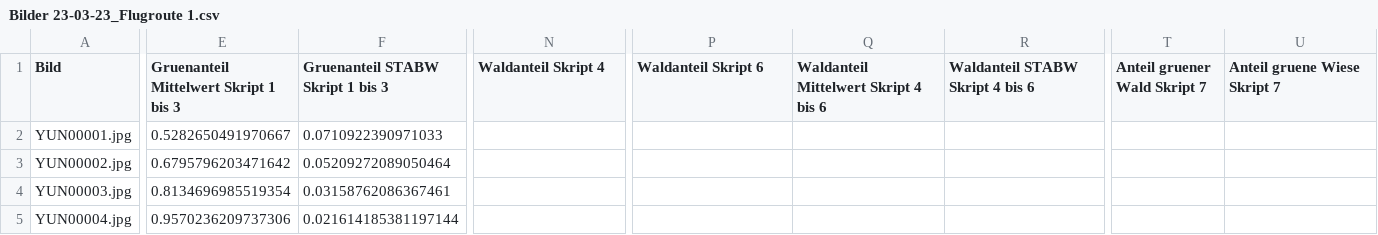
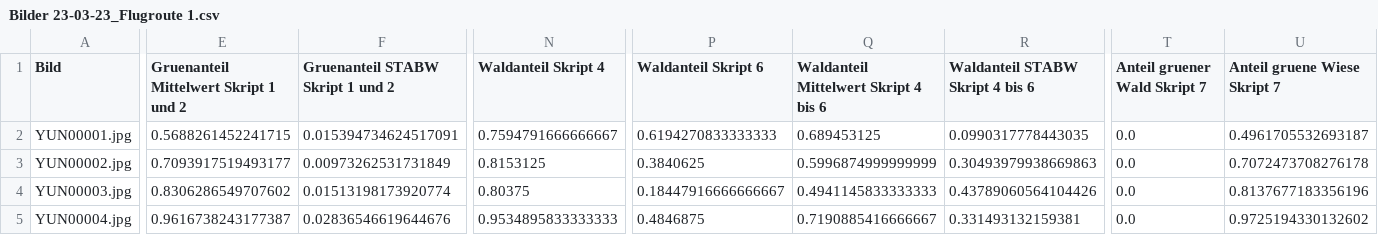
Before and after one commit to TimMcCool/JuFo-Drohnenprojekt, a CSV file: Outputs/Bilder 23-03-23_Flugroute 1.csv, drawn as a sheet; only a part is shown, gaps mark what is left out; the diff covers the shown part only; the diff names each change by its address in the sheet, - before the commit and + after, or states it on an @@ line.

```diff
--- a/Outputs/Bilder 23-03-23_Flugroute 1.csv
+++ b/Outputs/Bilder 23-03-23_Flugroute 1.csv
-E1: Gruenanteil Mittelwert Skript 1 bis 3
+E1: Gruenanteil Mittelwert Skript 1 und 2
-F1: Gruenanteil STABW Skript 1 bis 3
+F1: Gruenanteil STABW Skript 1 und 2
-E2: 0.5282650491970667
+E2: 0.5688261452241715
-F2 (Gruenanteil STABW Skript 1 und 2): 0.0710922390971033
+F2 (Gruenanteil STABW Skript 1 und 2): 0.015394734624517091
-N2 (Waldanteil Skript 4): (empty)
+N2 (Waldanteil Skript 4): 0.7594791666666667
-P2 (Waldanteil Skript 6): (empty)
+P2 (Waldanteil Skript 6): 0.6194270833333333
-Q2: (empty)
+Q2: 0.689453125
-R2 (Waldanteil STABW Skript 4 bis 6): (empty)
+R2 (Waldanteil STABW Skript 4 bis 6): 0.0990317778443035
-T2:T5 (Anteil gruener Wald Skript 7): (empty)
+T2:T5 (Anteil gruener Wald Skript 7): 0.0
-U2 (Anteil gruene Wiese Skript 7): (empty)
+U2 (Anteil gruene Wiese Skript 7): 0.4961705532693187
-E3: 0.6795796203471642
+E3: 0.7093917519493177
-F3 (Gruenanteil STABW Skript 1 und 2): 0.05209272089050464
+F3 (Gruenanteil STABW Skript 1 und 2): 0.00973262531731849
-N3 (Waldanteil Skript 4): (empty)
+N3 (Waldanteil Skript 4): 0.8153125
-P3 (Waldanteil Skript 6): (empty)
+P3 (Waldanteil Skript 6): 0.3840625
-Q3: (empty)
+Q3: 0.5996874999999999
-R3 (Waldanteil STABW Skript 4 bis 6): (empty)
+R3 (Waldanteil STABW Skript 4 bis 6): 0.30493979938669863
-U3 (Anteil gruene Wiese Skript 7): (empty)
+U3 (Anteil gruene Wiese Skript 7): 0.7072473708276178
-E4: 0.8134696985519354
+E4: 0.8306286549707602
-F4 (Gruenanteil STABW Skript 1 und 2): 0.03158762086367461
+F4 (Gruenanteil STABW Skript 1 und 2): 0.01513198173920774
-N4 (Waldanteil Skript 4): (empty)
+N4 (Waldanteil Skript 4): 0.80375
-P4 (Waldanteil Skript 6): (empty)
+P4 (Waldanteil Skript 6): 0.18447916666666667
-Q4: (empty)
+Q4: 0.4941145833333333
-R4 (Waldanteil STABW Skript 4 bis 6): (empty)
+R4 (Waldanteil STABW Skript 4 bis 6): 0.43789060564104426
-U4 (Anteil gruene Wiese Skript 7): (empty)
+U4 (Anteil gruene Wiese Skript 7): 0.8137677183356196
-E5: 0.9570236209737306
+E5: 0.9616738243177387
-F5 (Gruenanteil STABW Skript 1 und 2): 0.021614185381197144
+F5 (Gruenanteil STABW Skript 1 und 2): 0.02836546619644676
-N5 (Waldanteil Skript 4): (empty)
+N5 (Waldanteil Skript 4): 0.9534895833333333
-P5 (Waldanteil Skript 6): (empty)
+P5 (Waldanteil Skript 6): 0.4846875
-Q5: (empty)
+Q5: 0.7190885416666667
-R5 (Waldanteil STABW Skript 4 bis 6): (empty)
+R5 (Waldanteil STABW Skript 4 bis 6): 0.331493132159381
-U5 (Anteil gruene Wiese Skript 7): (empty)
+U5 (Anteil gruene Wiese Skript 7): 0.9725194330132602
```
Also changed, not shown: 38 edited cells elsewhere in this file, Outputs/Bilder 16-07-22_Flugroute 2.csv, Outputs/Bilder 22-10-22_Flugroute 1.csv, 12 other files.
